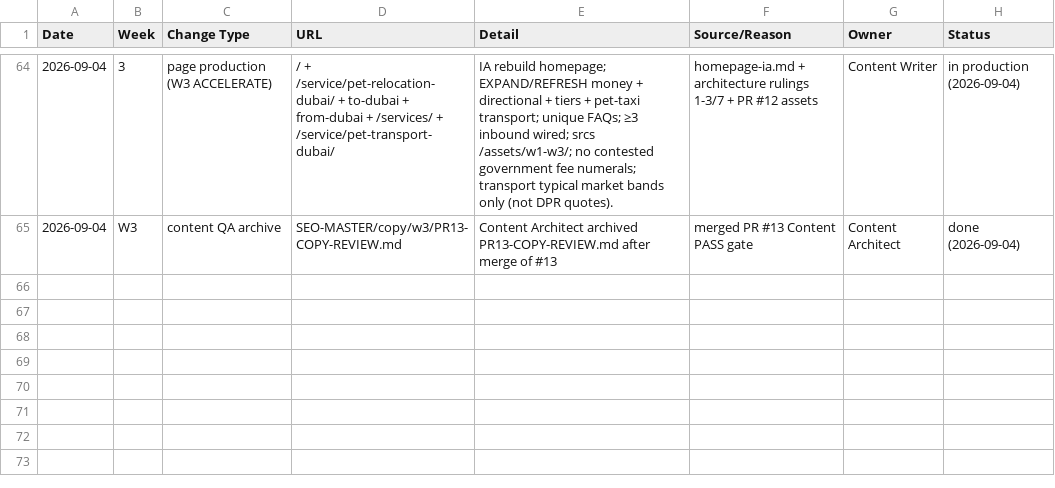
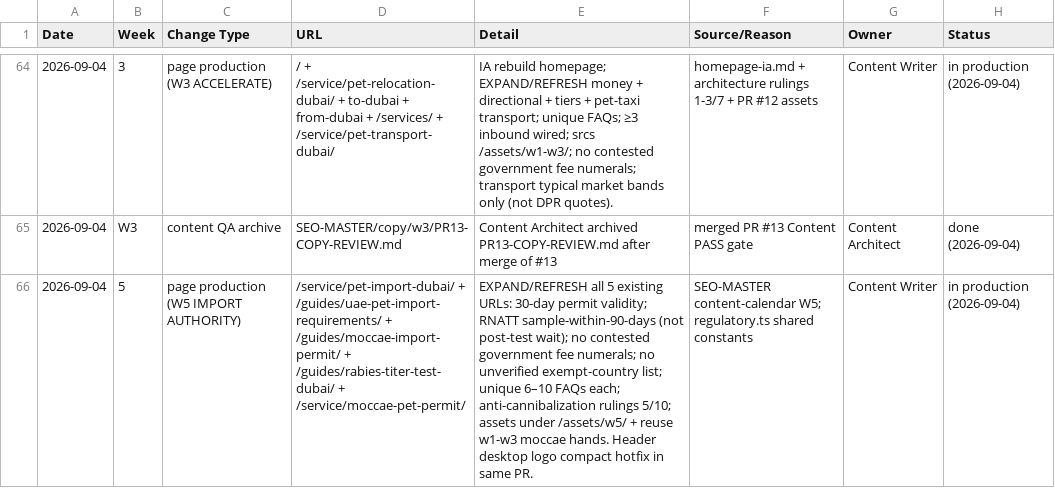
Before and after one commit to numini-co/PetClear, a CSV file: SEO-MASTER/change-log.csv, drawn as a sheet; only a part is shown, gaps mark what is left out; the diff names each change by its address in the sheet, - before the commit and + after, or states it on an @@ line.

```diff
--- a/SEO-MASTER/change-log.csv
+++ b/SEO-MASTER/change-log.csv
+row 66: 2026-09-04 | 5 | page production (W5 IMPORT AUTHORITY) | /service/pet-import-dubai/ + /guides/uae-pet-import-requirements/ + /guides/moccae-import-permit/ + /guides/rabies-titer-test-dubai/ + /service/moccae-pet-permit/ | EXPAND/REFRESH all 5 existing URLs: 30-day permit validity; RNATT sample-within-90-days (not post-test wait); no contested government fee numerals; no unverified exempt-country list; unique 6–10 FAQs each; anti-cannibalization rulings 5/10; assets under /assets/w5/ + reuse w1-w3 moccae hands. Header desktop logo compact hotfix in same PR. | SEO-MASTER content-calendar W5; regulatory.ts shared constants | Content Writer | in production (2026-09-04)
```
Also changed, not shown: SEO-MASTER/content-calendar.csv, 23 other files.
